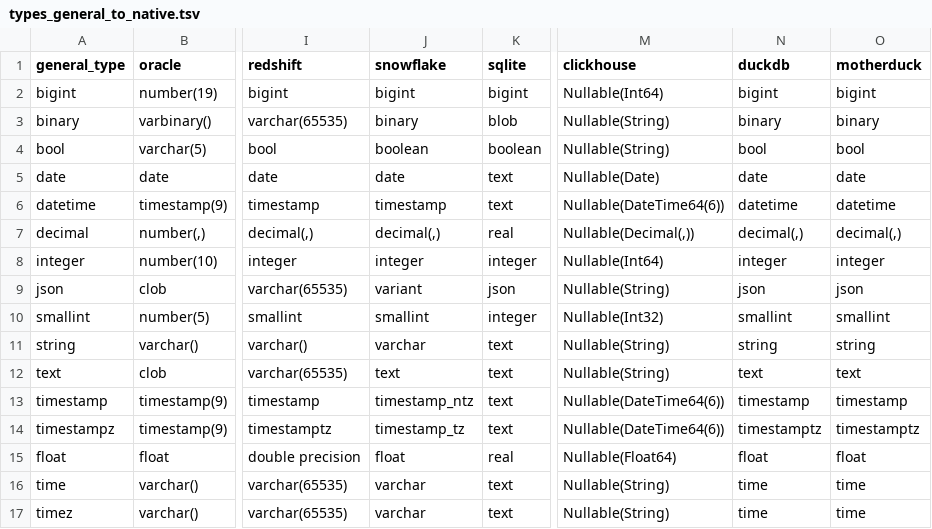
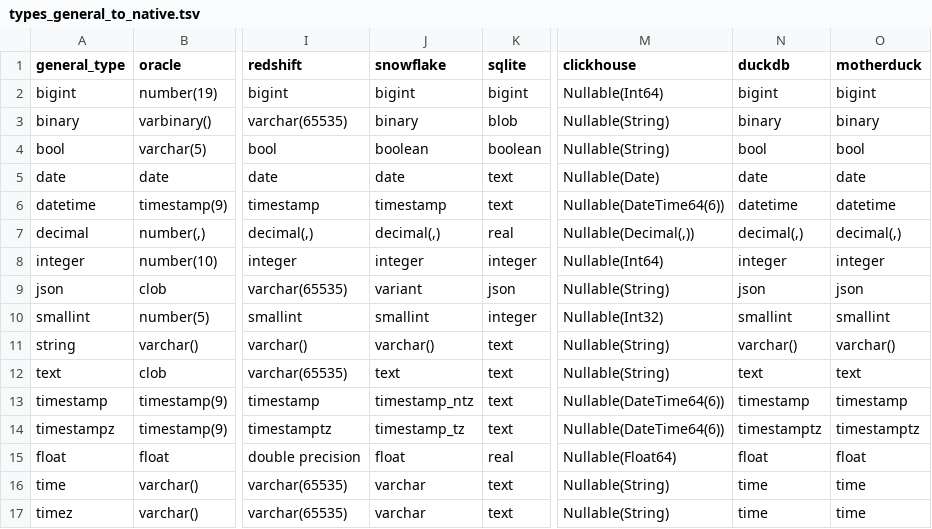
Before and after one commit to slingdata-io/sling-cli, a TSV file: core/dbio/templates/types_general_to_native.tsv, drawn as a sheet; only a part is shown, gaps mark what is left out; the diff names each change by its address in the sheet, - before the commit and + after, or states it on an @@ line.

Commit message:
add column coercion for BQ, Snowflake & Redshift sources

```diff
--- a/core/dbio/templates/types_general_to_native.tsv
+++ b/core/dbio/templates/types_general_to_native.tsv
-J11 (snowflake): varchar
+J11 (snowflake): varchar()
-N11 (duckdb): string
+N11 (duckdb): varchar()
-O11 (motherduck): string
+O11 (motherduck): varchar()
```
Also changed, not shown: 7 other files.
